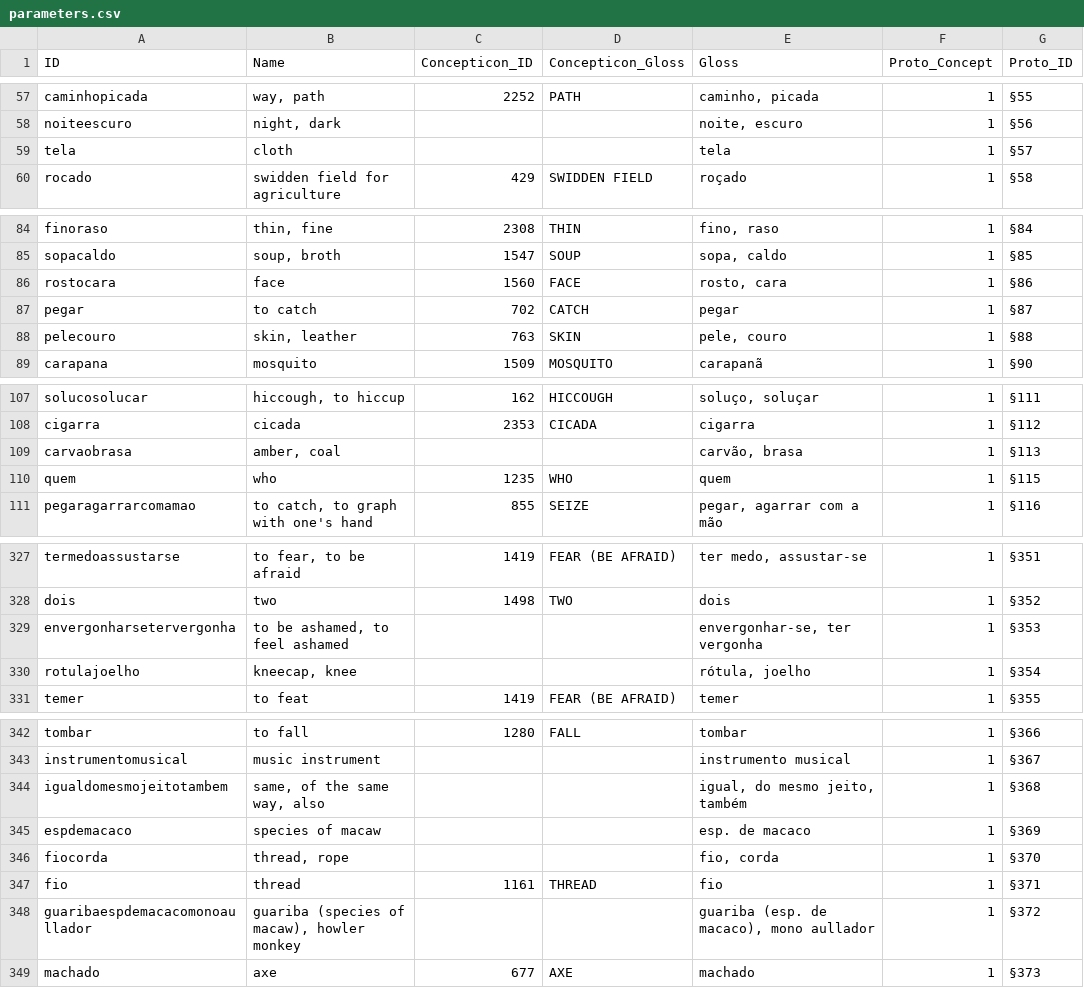
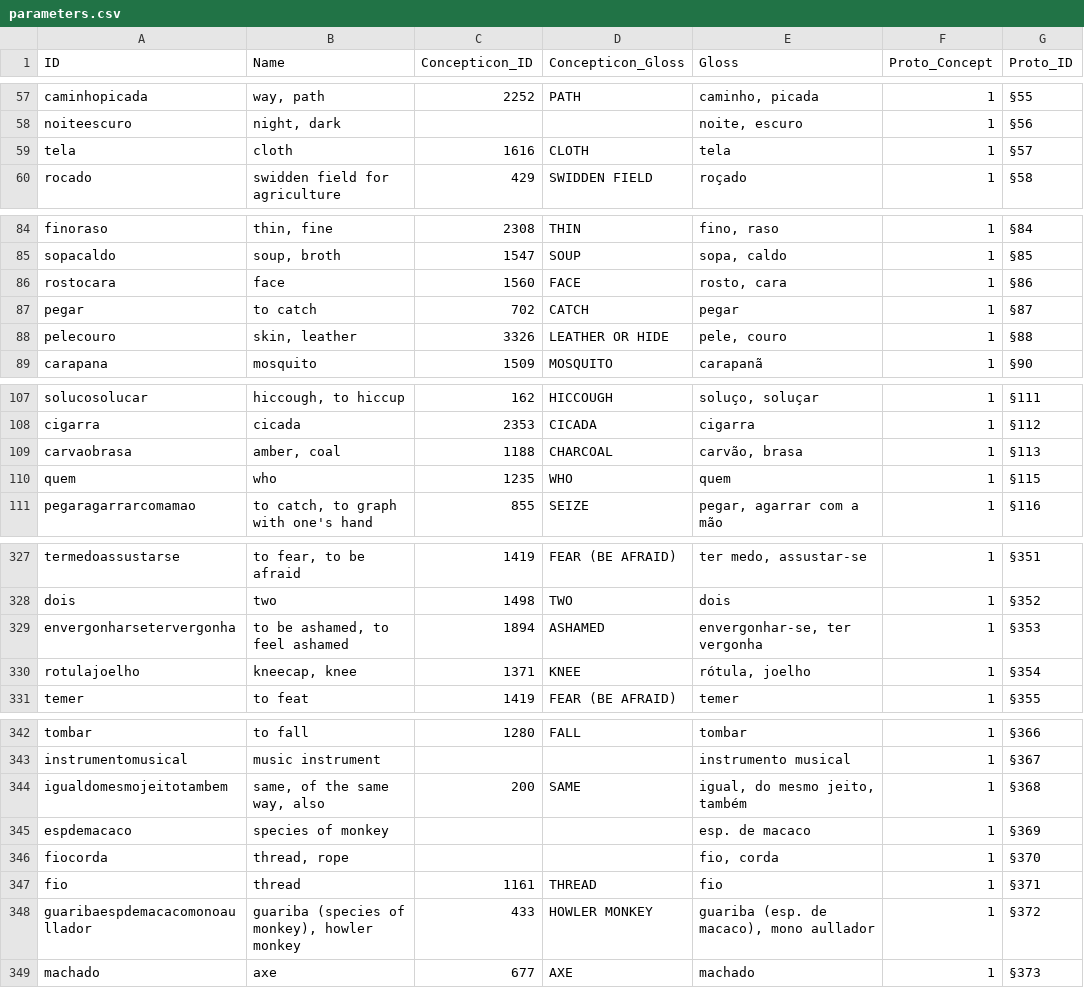
Before and after one commit to pano-takanan-history/oliveiraprotopanoan, a CSV file: cldf/parameters.csv, drawn as a sheet; only a part is shown, gaps mark what is left out; the diff covers the shown part only.

```diff
--- a/cldf/parameters.csv
+++ b/cldf/parameters.csv
@@ -58,3 +58,3 @@ caminhopicada,"way, path",2252,PATH,"caminho, picada",1,§55
 noiteescuro,"night, dark",,,"noite, escuro",1,§56
-tela,cloth,,,tela,1,§57
+tela,cloth,1616,CLOTH,tela,1,§57
 rocado,swidden field for agriculture,429,SWIDDEN FIELD,roçado,1,§58
@@ -87,3 +87,3 @@ rostocara,face,1560,FACE,"rosto, cara",1,§86
 pegar,to catch,702,CATCH,pegar,1,§87
-pelecouro,"skin, leather",763,SKIN,"pele, couro",1,§88
+pelecouro,"skin, leather",3326,LEATHER OR HIDE,"pele, couro",1,§88
 carapana,mosquito,1509,MOSQUITO,carapanã,1,§90
@@ -108,3 +108,3 @@ solucosolucar,"hiccough, to hiccup",162,HICCOUGH,"soluço, soluçar",1,§111
 cigarra,cicada,2353,CICADA,cigarra,1,§112
-carvaobrasa,"amber, coal",,,"carvão, brasa",1,§113
+carvaobrasa,"amber, coal",1188,CHARCOAL,"carvão, brasa",1,§113
 quem,who,1235,WHO,quem,1,§115
@@ -328,4 +328,4 @@ termedoassustarse,"to fear, to be afraid",1419,FEAR (BE AFRAID),"ter medo, assus
 dois,two,1498,TWO,dois,1,§352
-envergonharsetervergonha,"to be ashamed, to feel ashamed",,,"envergonhar-se, ter vergonha",1,§353
-rotulajoelho,"kneecap, knee",,,"rótula, joelho",1,§354
+envergonharsetervergonha,"to be ashamed, to feel ashamed",1894,ASHAMED,"envergonhar-se, ter vergonha",1,§353
+rotulajoelho,"kneecap, knee",1371,KNEE,"rótula, joelho",1,§354
 temer,to feat,1419,FEAR (BE AFRAID),temer,1,§355
@@ -343,7 +343,7 @@ tombar,to fall,1280,FALL,tombar,1,§366
 instrumentomusical,music instrument,,,instrumento musical,1,§367
-igualdomesmojeitotambem,"same, of the same way, also",,,"igual, do mesmo jeito, também",1,§368
-espdemacaco,species of macaw,,,esp. de macaco,1,§369
+igualdomesmojeitotambem,"same, of the same way, also",200,SAME,"igual, do mesmo jeito, também",1,§368
+espdemacaco,species of monkey,,,esp. de macaco,1,§369
 fiocorda,"thread, rope",,,"fio, corda",1,§370
 fio,thread,1161,THREAD,fio,1,§371
-guaribaespdemacacomonoaullador,"guariba (species of macaw), howler monkey",,,"guariba (esp. de macaco), mono aullador",1,§372
+guaribaespdemacacomonoaullador,"guariba (species of monkey), howler monkey",433,HOWLER MONKEY,"guariba (esp. de macaco), mono aullador",1,§372
 machado,axe,677,AXE,machado,1,§373
```
Also changed, not shown: 6 edited cells elsewhere in this file, cldf/cognates.csv, raw/parse/concept_replacements.tsv, 11 other files.
